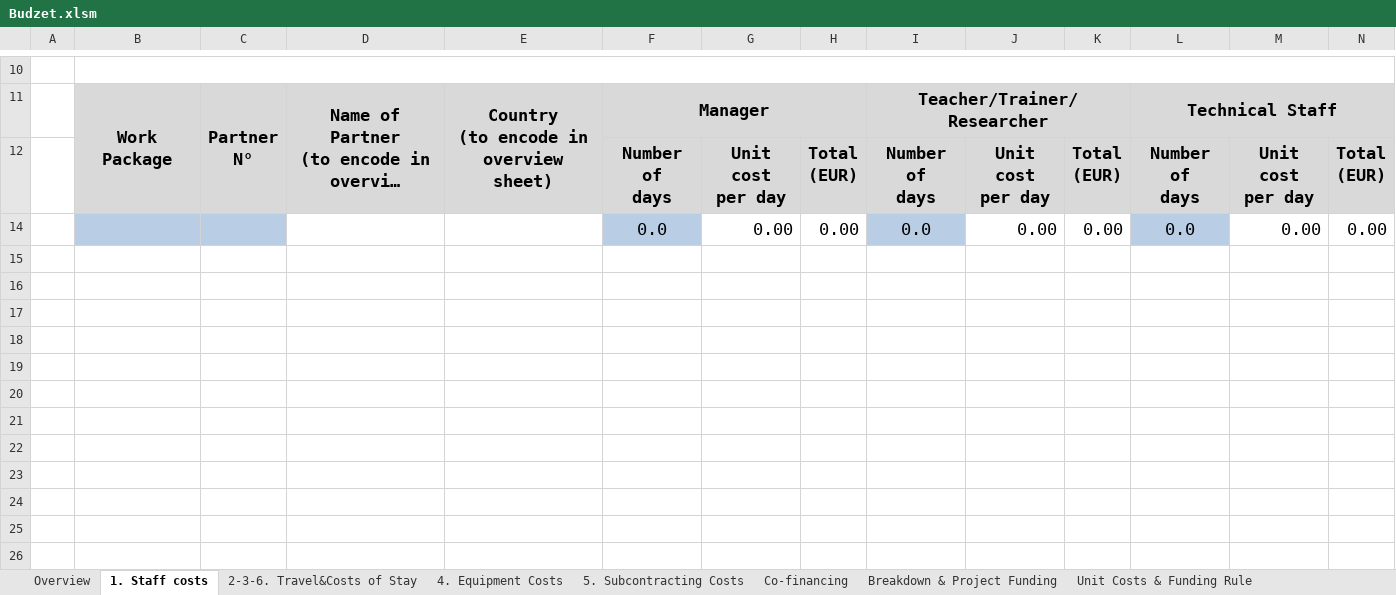
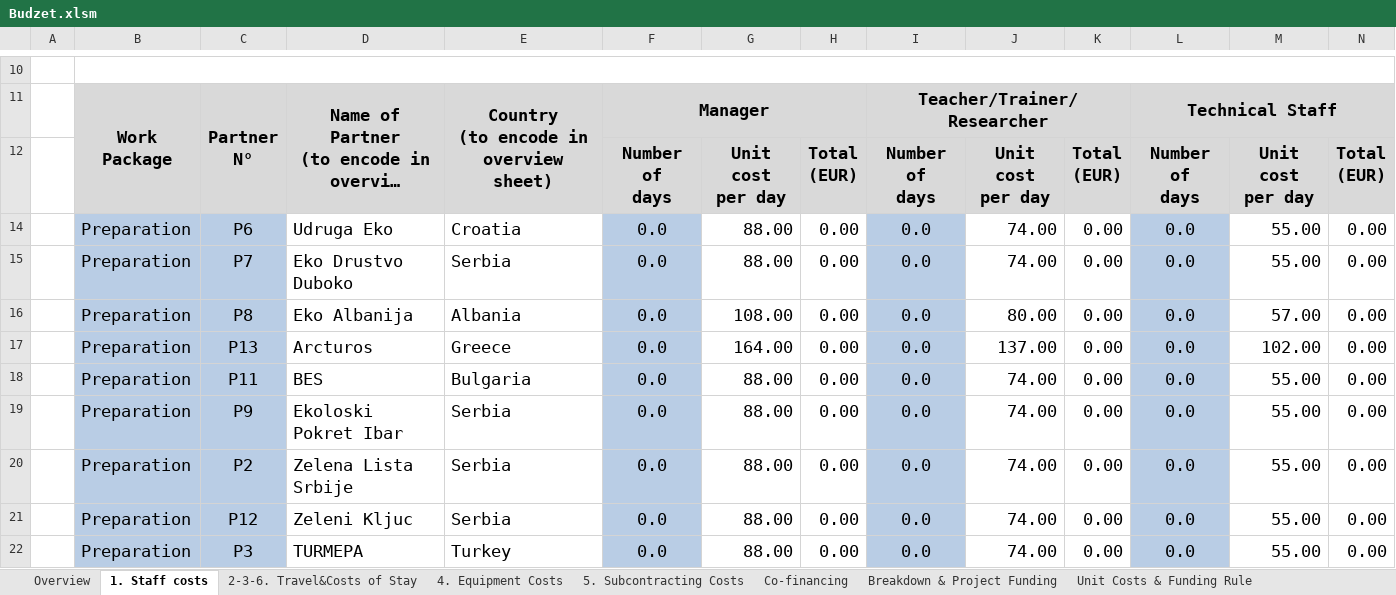
Before and after one commit to basilamed/Upravljanje-Softverskim-Projektima, an Excel workbook: Faza planiranja/Budzet.xlsm, sheet 1. Staff costs, drawn as a sheet; only a part is shown, gaps mark what is left out; the shorter side is filled out with more unchanged rows; long unchanged cells end in …; values as stored, in another font and other column widths than the file's, no borders; charts and pictures and conditional formats not drawn; rows hold the shown columns only; the diff covers the shown part only; the diff names each change by its address in the sheet, - before the commit and + after, or states it on an @@ line.

Commit message:
budzet staff costs

```diff
--- a/Faza planiranja/Budzet.xlsm (sheet 1. Staff costs)
+++ b/Faza planiranja/Budzet.xlsm (sheet 1. Staff costs)
+row 14:  | Preparation | P6 | Udruga Eko | Croatia | 0.0 | 88.00 | 0.00 | 0.0 | 74.00 | 0.00 | 0.0 | 55.00 | 0.00
+row 15:  | Preparation | P7 | Eko Drustvo Duboko | Serbia | 0.0 | 88.00 | 0.00 | 0.0 | 74.00 | 0.00 | 0.0 | 55.00 | 0.00
+row 16:  | Preparation | P8 | Eko Albanija | Albania | 0.0 | 108.00 | 0.00 | 0.0 | 80.00 | 0.00 | 0.0 | 57.00 | 0.00
+row 17:  | Preparation | P13 | Arcturos | Greece | 0.0 | 164.00 | 0.00 | 0.0 | 137.00 | 0.00 | 0.0 | 102.00 | 0.00
+row 18:  | Preparation | P11 | BES | Bulgaria | 0.0 | 88.00 | 0.00 | 0.0 | 74.00 | 0.00 | 0.0 | 55.00 | 0.00
+row 19:  | Preparation | P9 | Ekoloski Pokret Ibar | Serbia | 0.0 | 88.00 | 0.00 | 0.0 | 74.00 | 0.00 | 0.0 | 55.00 | 0.00
+row 20:  | Preparation | P2 | Zelena Lista Srbije | Serbia | 0.0 | 88.00 | 0.00 | 0.0 | 74.00 | 0.00 | 0.0 | 55.00 | 0.00
+row 21:  | Preparation | P12 | Zeleni Kljuc | Serbia | 0.0 | 88.00 | 0.00 | 0.0 | 74.00 | 0.00 | 0.0 | 55.00 | 0.00
+row 22:  | Preparation | P3 | TURMEPA | Turkey | 0.0 | 88.00 | 0.00 | 0.0 | 74.00 | 0.00 | 0.0 | 55.00 | 0.00
```
Also changed, not shown: 66 added rows elsewhere in this sheet, sheet Overview, charts or pictures, 1 other file.
